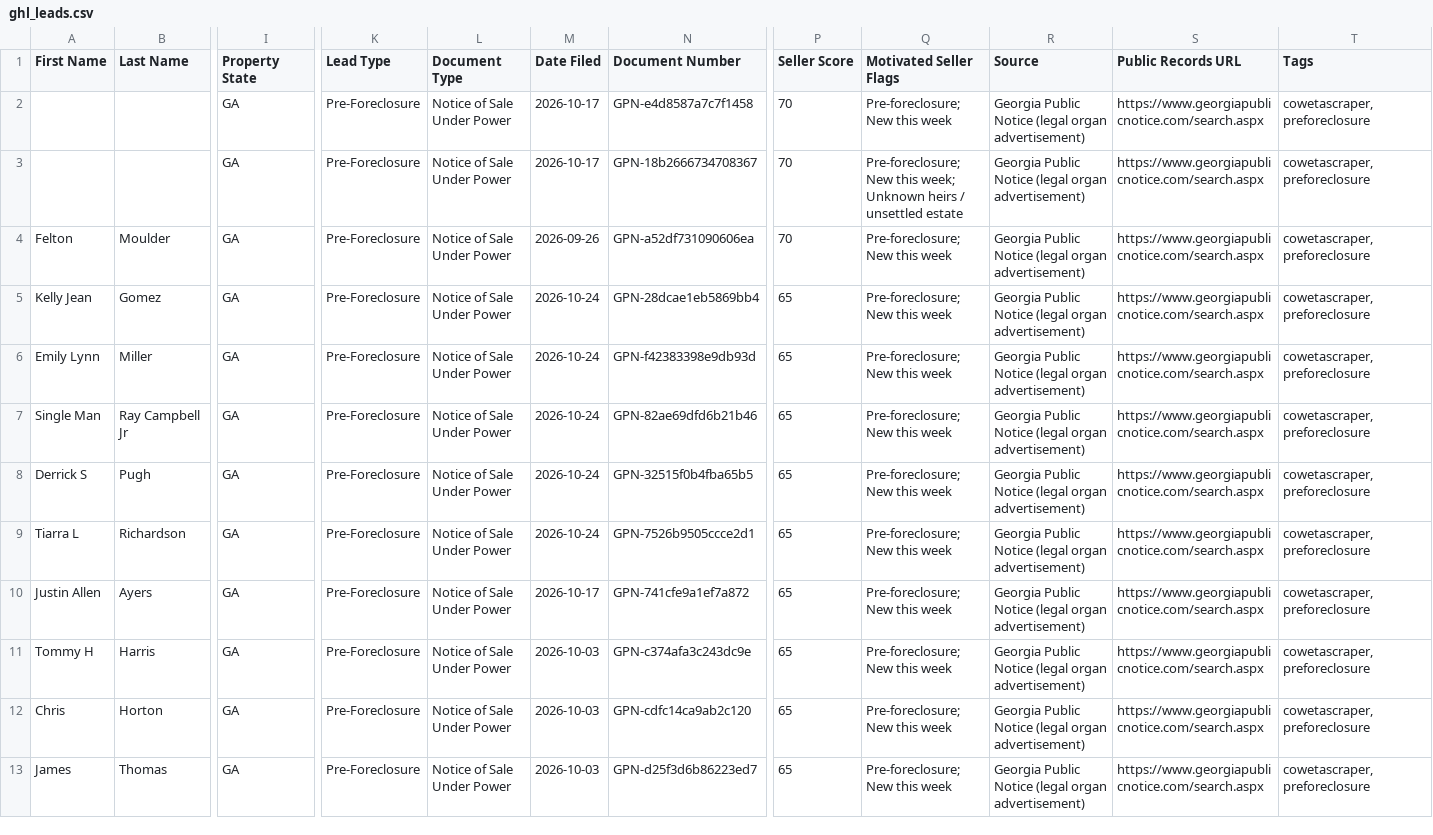
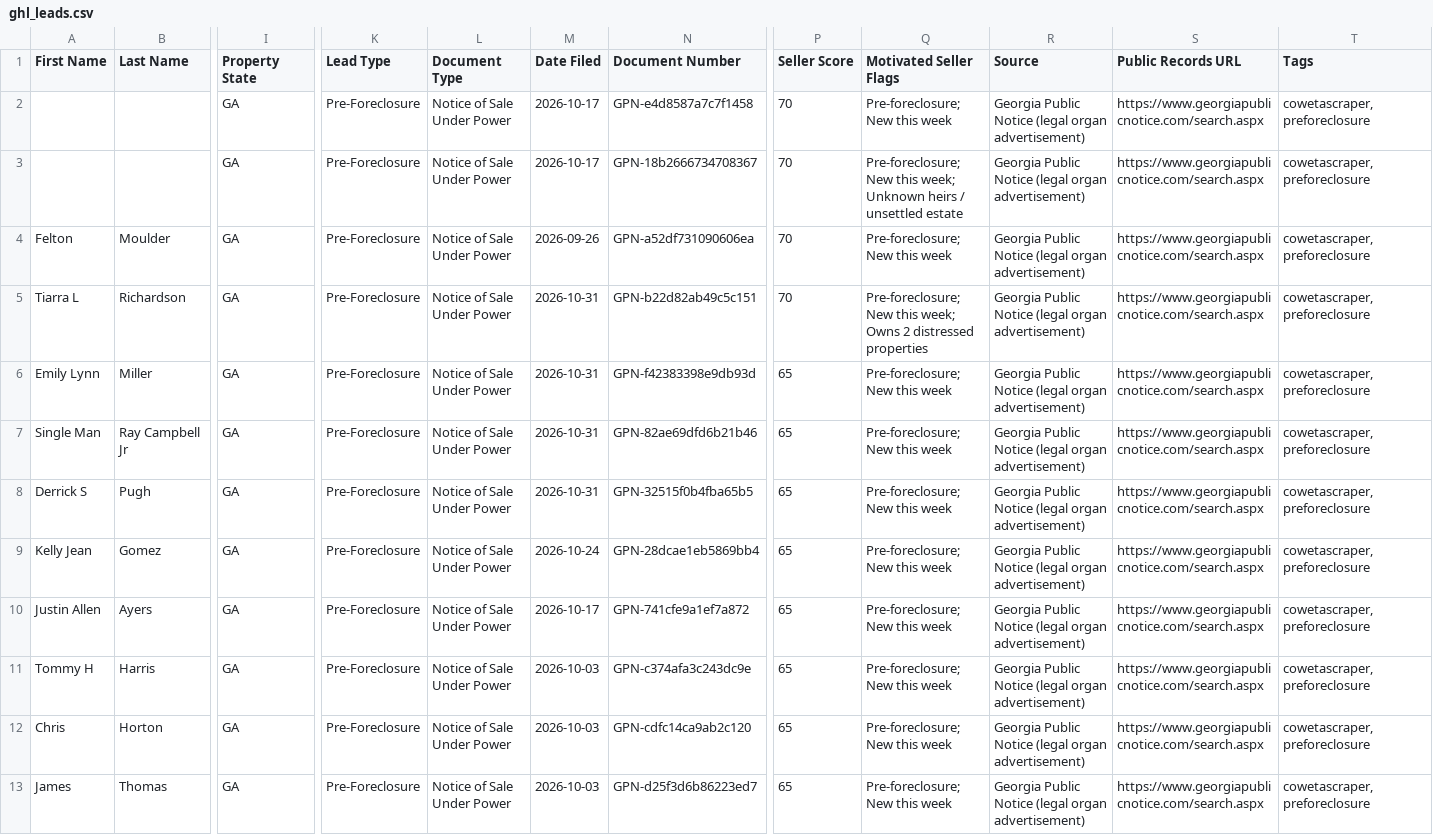
Before and after one commit to terrellkday/Coweta-Leads-Scraper, a CSV file: dashboard/ghl_leads.csv, drawn as a sheet; only a part is shown, gaps mark what is left out; removed rows and columns are numbered as before the commit, all else as after; rows hold the shown columns only; the diff names each change by its address in the sheet, - before the commit and + after, or states it on an @@ line.

```diff
--- a/dashboard/ghl_leads.csv
+++ b/dashboard/ghl_leads.csv
+row 5: Tiarra L | Richardson | GA | Pre-Foreclosure | Notice of Sale Under Power | 2026-10-31 | GPN-b22d82ab49c5c151 | 70 | Pre-foreclosure; New this week; Owns 2 distressed properties | Georgia Public Notice (legal organ advertisement) | https://www.georgiapublicnotice.com/search.aspx | cowetascraper,preforeclosure
+row 6: Emily Lynn | Miller | GA | Pre-Foreclosure | Notice of Sale Under Power | 2026-10-31 | GPN-f42383398e9db93d | 65 | Pre-foreclosure; New this week | Georgia Public Notice (legal organ advertisement) | https://www.georgiapublicnotice.com/search.aspx | cowetascraper,preforeclosure
+row 7: Single Man | Ray Campbell Jr | GA | Pre-Foreclosure | Notice of Sale Under Power | 2026-10-31 | GPN-82ae69dfd6b21b46 | 65 | Pre-foreclosure; New this week | Georgia Public Notice (legal organ advertisement) | https://www.georgiapublicnotice.com/search.aspx | cowetascraper,preforeclosure
+row 8: Derrick S | Pugh | GA | Pre-Foreclosure | Notice of Sale Under Power | 2026-10-31 | GPN-32515f0b4fba65b5 | 65 | Pre-foreclosure; New this week | Georgia Public Notice (legal organ advertisement) | https://www.georgiapublicnotice.com/search.aspx | cowetascraper,preforeclosure
-row 6: Emily Lynn | Miller | GA | Pre-Foreclosure | Notice of Sale Under Power | 2026-10-24 | GPN-f42383398e9db93d | 65 | Pre-foreclosure; New this week | Georgia Public Notice (legal organ advertisement) | https://www.georgiapublicnotice.com/search.aspx | cowetascraper,preforeclosure
-row 7: Single Man | Ray Campbell Jr | GA | Pre-Foreclosure | Notice of Sale Under Power | 2026-10-24 | GPN-82ae69dfd6b21b46 | 65 | Pre-foreclosure; New this week | Georgia Public Notice (legal organ advertisement) | https://www.georgiapublicnotice.com/search.aspx | cowetascraper,preforeclosure
-row 8: Derrick S | Pugh | GA | Pre-Foreclosure | Notice of Sale Under Power | 2026-10-24 | GPN-32515f0b4fba65b5 | 65 | Pre-foreclosure; New this week | Georgia Public Notice (legal organ advertisement) | https://www.georgiapublicnotice.com/search.aspx | cowetascraper,preforeclosure
-row 9: Tiarra L | Richardson | GA | Pre-Foreclosure | Notice of Sale Under Power | 2026-10-24 | GPN-7526b9505ccce2d1 | 65 | Pre-foreclosure; New this week | Georgia Public Notice (legal organ advertisement) | https://www.georgiapublicnotice.com/search.aspx | cowetascraper,preforeclosure
```
Also changed, not shown: data/ghl_leads.csv, 7 other files.
